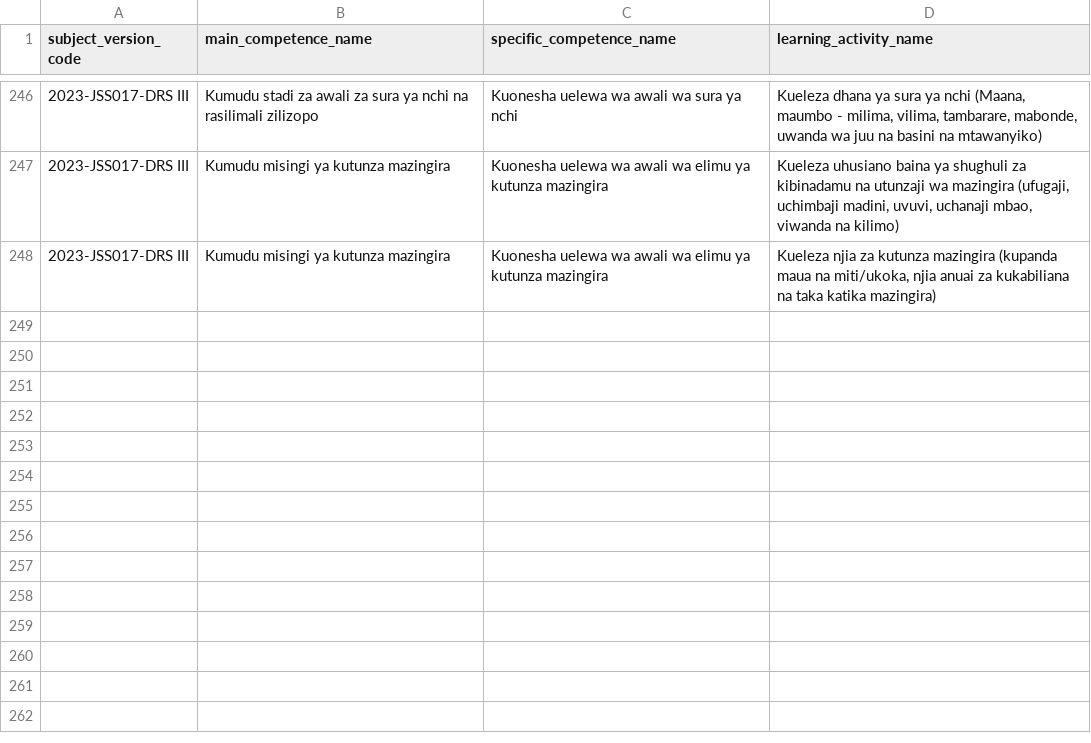
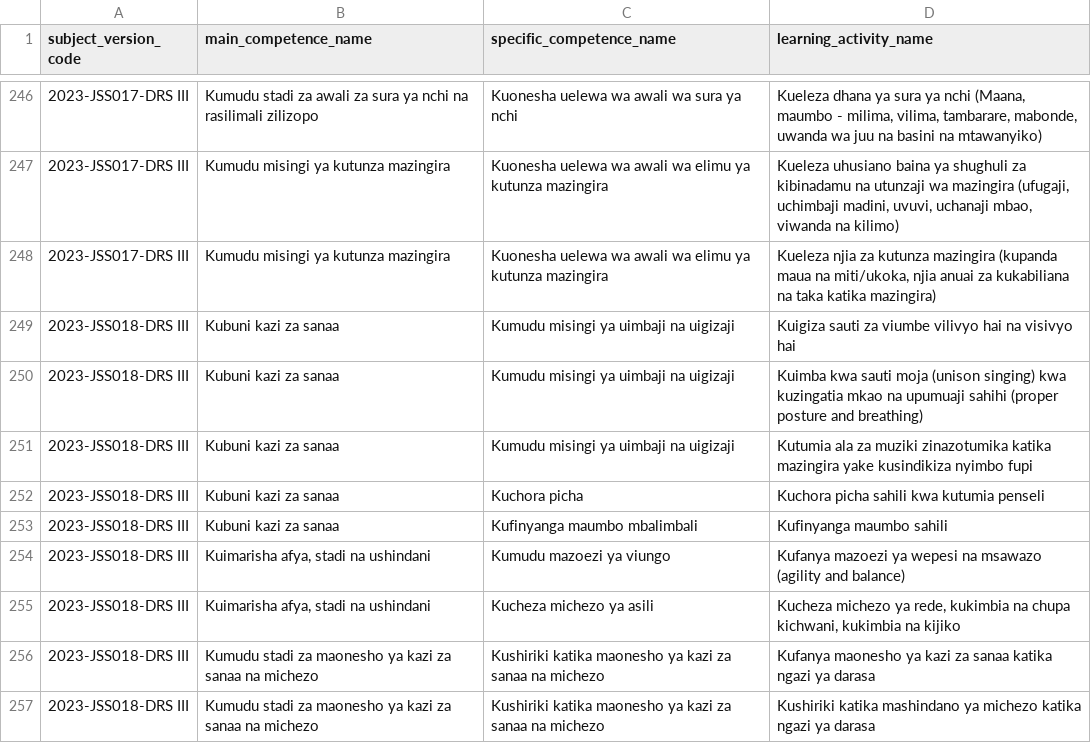
Before and after one commit to Ryobalj/jamiikazini-pro, a CSV file: syllabus/csv/learning_activity.csv, drawn as a sheet; only a part is shown, gaps mark what is left out.

```diff
--- a/syllabus/csv/learning_activity.csv
+++ b/syllabus/csv/learning_activity.csv
@@ -248 +248,10 @@ subject_version_code,main_competence_name,specific_competence_name,learning_acti
 2023-JSS017-DRS III,Kumudu misingi ya kutunza mazingira,Kuonesha uelewa wa awali wa elimu ya kutunza mazingira,"Kueleza njia za kutunza mazingira (kupanda maua na miti/ukoka, njia anuai za kukabiliana na taka katika mazingira)"
+2023-JSS018-DRS III,Kubuni kazi za sanaa,Kumudu misingi ya uimbaji na uigizaji,Kuigiza sauti za viumbe vilivyo hai na visivyo hai
+2023-JSS018-DRS III,Kubuni kazi za sanaa,Kumudu misingi ya uimbaji na uigizaji,Kuimba kwa sauti moja (unison singing) kwa kuzingatia mkao na upumuaji sahihi (proper posture and breathing)
+2023-JSS018-DRS III,Kubuni kazi za sanaa,Kumudu misingi ya uimbaji na uigizaji,Kutumia ala za muziki zinazotumika katika mazingira yake kusindikiza nyimbo fupi
+2023-JSS018-DRS III,Kubuni kazi za sanaa,Kuchora picha,Kuchora picha sahili kwa kutumia penseli
+2023-JSS018-DRS III,Kubuni kazi za sanaa,Kufinyanga maumbo mbalimbali,Kufinyanga maumbo sahili
+2023-JSS018-DRS III,"Kuimarisha afya, stadi na ushindani",Kumudu mazoezi ya viungo,Kufanya mazoezi ya wepesi na msawazo (agility and balance)
+2023-JSS018-DRS III,"Kuimarisha afya, stadi na ushindani",Kucheza michezo ya asili,"Kucheza michezo ya rede, kukimbia na chupa kichwani, kukimbia na kijiko"
+2023-JSS018-DRS III,Kumudu stadi za maonesho ya kazi za sanaa na michezo,Kushiriki katika maonesho ya kazi za sanaa na michezo,Kufanya maonesho ya kazi za sanaa katika ngazi ya darasa
+2023-JSS018-DRS III,Kumudu stadi za maonesho ya kazi za sanaa na michezo,Kushiriki katika maonesho ya kazi za sanaa na michezo,Kushiriki katika mashindano ya michezo katika ngazi ya darasa
```
Also changed, not shown: syllabus/csv/main_competence.csv, syllabus/csv/specific_competence.csv, 3 other files.
